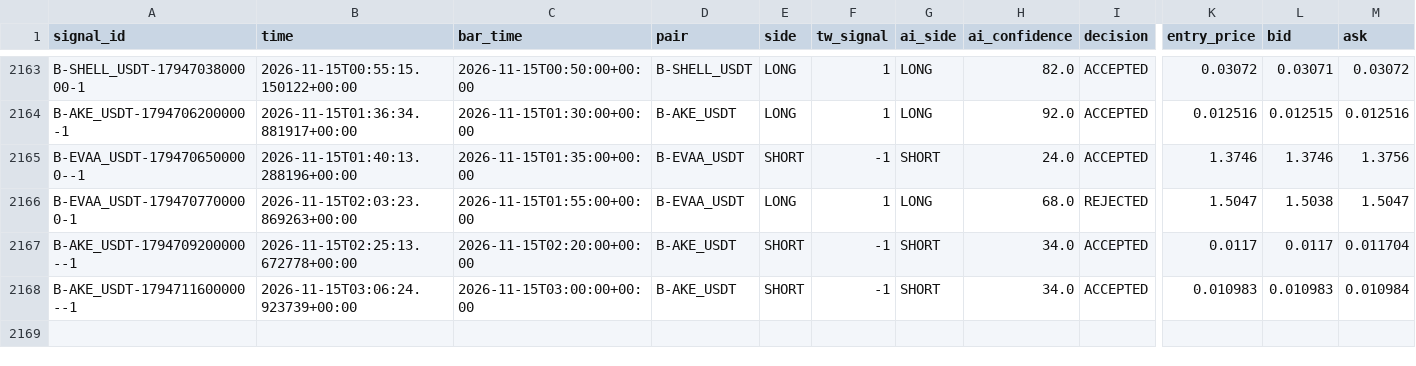
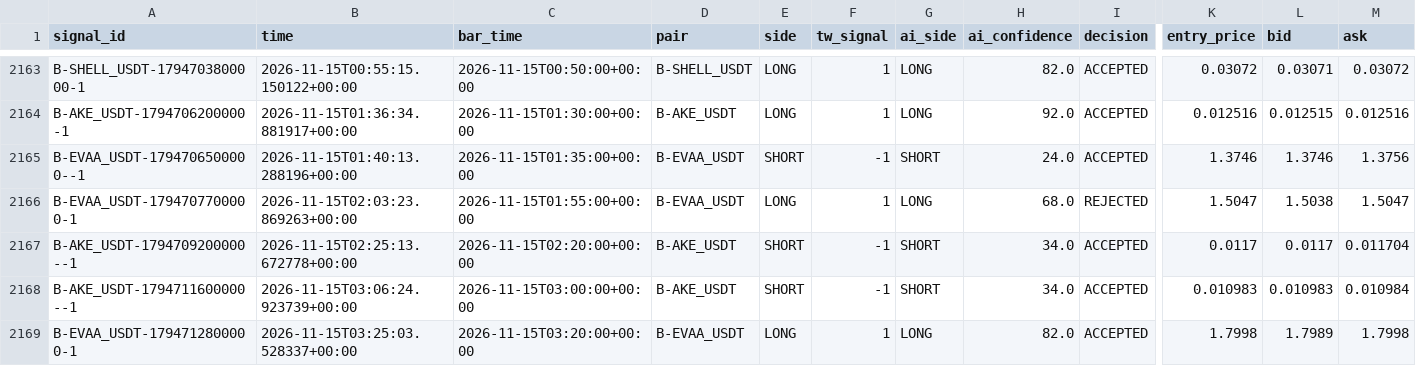
Before and after one commit to harnepal-hub/AMTE-Self-Evolving-Intraday-Trading-Engine, a CSV file: data/paper_live/signal_journal.csv, drawn as a sheet; only a part is shown, gaps mark what is left out; rows hold the shown columns only; the diff names each change by its address in the sheet, - before the commit and + after, or states it on an @@ line.

```diff
--- a/data/paper_live/signal_journal.csv
+++ b/data/paper_live/signal_journal.csv
+row 2169: B-EVAA_USDT-1794712800000-1 | 2026-11-15T03:25:03.528337+00:00 | 2026-11-15T03:20:00+00:00 | B-EVAA_USDT | LONG | 1 | LONG | 82.0 | ACCEPTED | 1.7998 | 1.7989 | 1.7998
```
Also changed, not shown: data/paper_live/trade_journal.csv, 12 other files.
